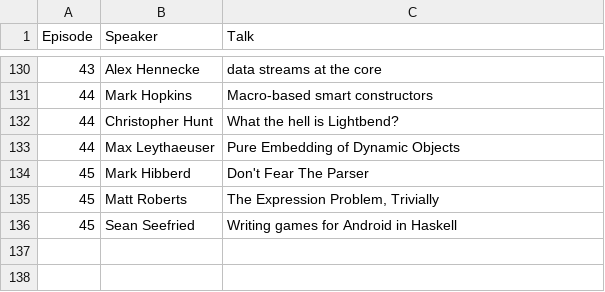
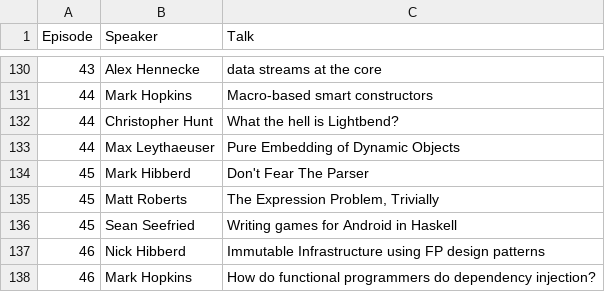
Before and after one commit to scalasyd/scalasyd, a CSV file: talks.csv, drawn as a sheet; only a part is shown, gaps mark what is left out; the diff names each change by its address in the sheet, - before the commit and + after, or states it on an @@ line.

Commit message:
Update talk list for episode 46

```diff
--- a/talks.csv
+++ b/talks.csv
+row 137: 46 | Nick Hibberd | Immutable Infrastructure using FP design patterns
+row 138: 46 | Mark Hopkins | How do functional programmers do dependency injection?
```
